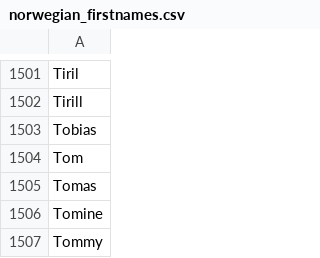
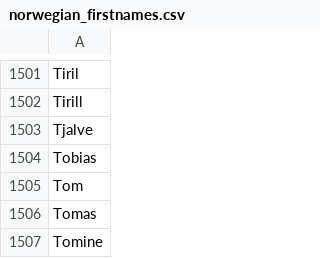
Before and after one commit to Aqwis/verk, a CSV file: words/norwegian_firstnames.csv, drawn as a sheet; only a part is shown, gaps mark what is left out; the shorter side is filled out with more unchanged rows; the diff names each change by its address in the sheet, - before the commit and + after, or states it on an @@ line.

Commit message:
Add Tjalve to norwegian_firstnames

```diff
--- a/words/norwegian_firstnames.csv
+++ b/words/norwegian_firstnames.csv
+row 1503: Tjalve
```
